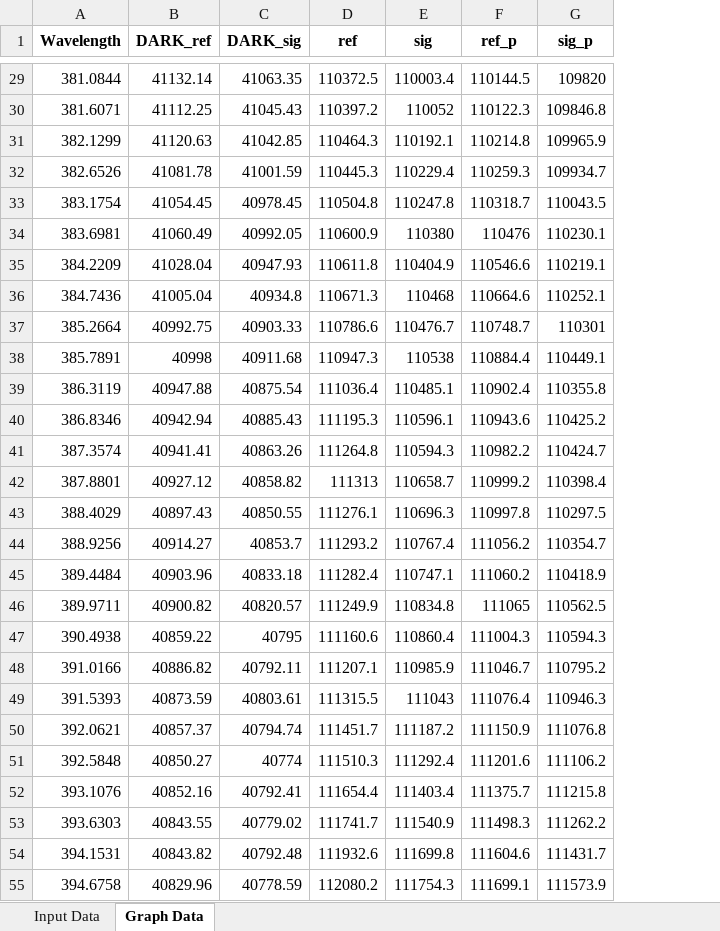
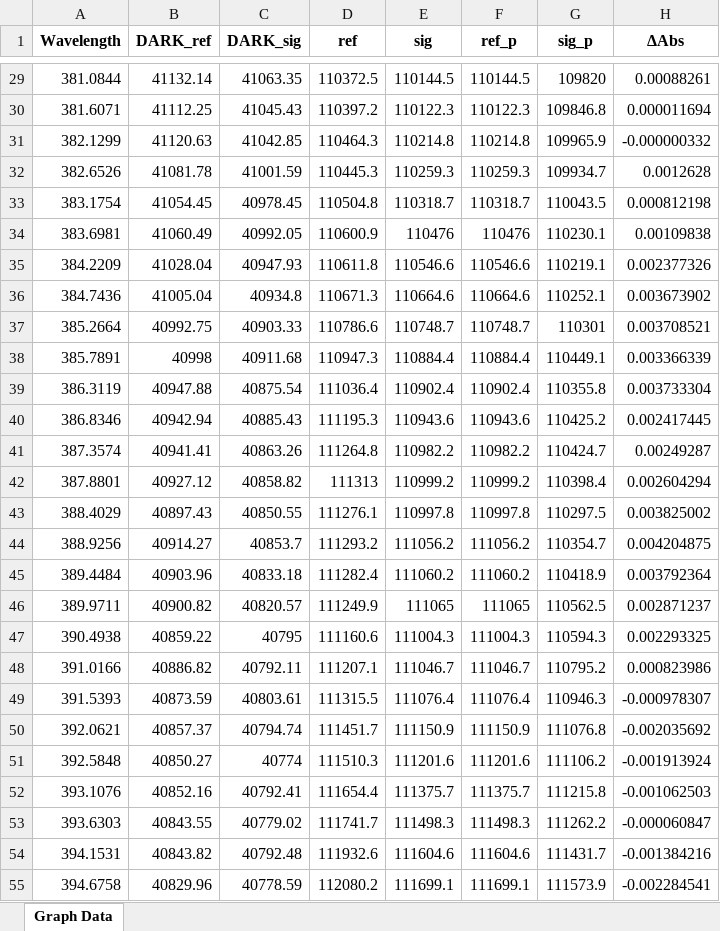
Before and after one commit to MtKIta1227/KITAYAMA_TAS, an Excel workbook: Data/ttttt.xlsx, sheet Graph Data, drawn as a sheet; only a part is shown, gaps mark what is left out; values as stored, in another font and other column widths than the file's, no borders; the diff covers the shown part only; the diff names each change by its address in the sheet, - before the commit and + after, or states it on an @@ line.

```diff
--- a/Data/ttttt.xlsx (sheet Graph Data)
+++ b/Data/ttttt.xlsx (sheet Graph Data)
-sheet tab: Input Data
+column H (ΔAbs), rows 29-55: 0.00088261 | 0.000011694 | -0.000000332 | 0.0012628 | 0.000812198 | 0.00109838 | 0.002377326 | 0.003673902 | 0.003708521 | 0.003366339 | 0.003733304 | 0.002417445 | 0.00249287 | 0.002604294 | 0.003825002 | 0.004204875 | 0.003792364 | 0.002871237 | 0.002293325 | 0.000823986 | -0.000978307 | -0.002035692 | -0.001913924 | -0.001062503 | -0.000060847 | -0.001384216 | -0.002284541
-E29 (sig): 110003.4
+E29 (sig): 110144.5
-E30 (sig): 110052
+E30 (sig): 110122.3
-E31 (sig): 110192.1
+E31 (sig): 110214.8
-E32 (sig): 110229.4
+E32 (sig): 110259.3
-E33 (sig): 110247.8
+E33 (sig): 110318.7
-E34 (sig): 110380
+E34 (sig): 110476
-E35 (sig): 110404.9
+E35 (sig): 110546.6
-E36 (sig): 110468
+E36 (sig): 110664.6
-E37 (sig): 110476.7
+E37 (sig): 110748.7
-E38 (sig): 110538
+E38 (sig): 110884.4
-E39 (sig): 110485.1
+E39 (sig): 110902.4
-E40 (sig): 110596.1
+E40 (sig): 110943.6
-E41 (sig): 110594.3
+E41 (sig): 110982.2
-E42 (sig): 110658.7
+E42 (sig): 110999.2
-E43 (sig): 110696.3
+E43 (sig): 110997.8
-E44 (sig): 110767.4
+E44 (sig): 111056.2
-E45 (sig): 110747.1
+E45 (sig): 111060.2
-E46 (sig): 110834.8
+E46 (sig): 111065
-E47 (sig): 110860.4
+E47 (sig): 111004.3
-E48 (sig): 110985.9
+E48 (sig): 111046.7
-E49 (sig): 111043
+E49 (sig): 111076.4
-E50 (sig): 111187.2
+E50 (sig): 111150.9
-E51 (sig): 111292.4
+E51 (sig): 111201.6
-E52 (sig): 111403.4
+E52 (sig): 111375.7
-E53 (sig): 111540.9
+E53 (sig): 111498.3
-E54 (sig): 111699.8
+E54 (sig): 111604.6
-E55 (sig): 111754.3
+E55 (sig): 111699.1
```
Also changed, not shown: 645 edited cells elsewhere in this sheet, 2 other files.
